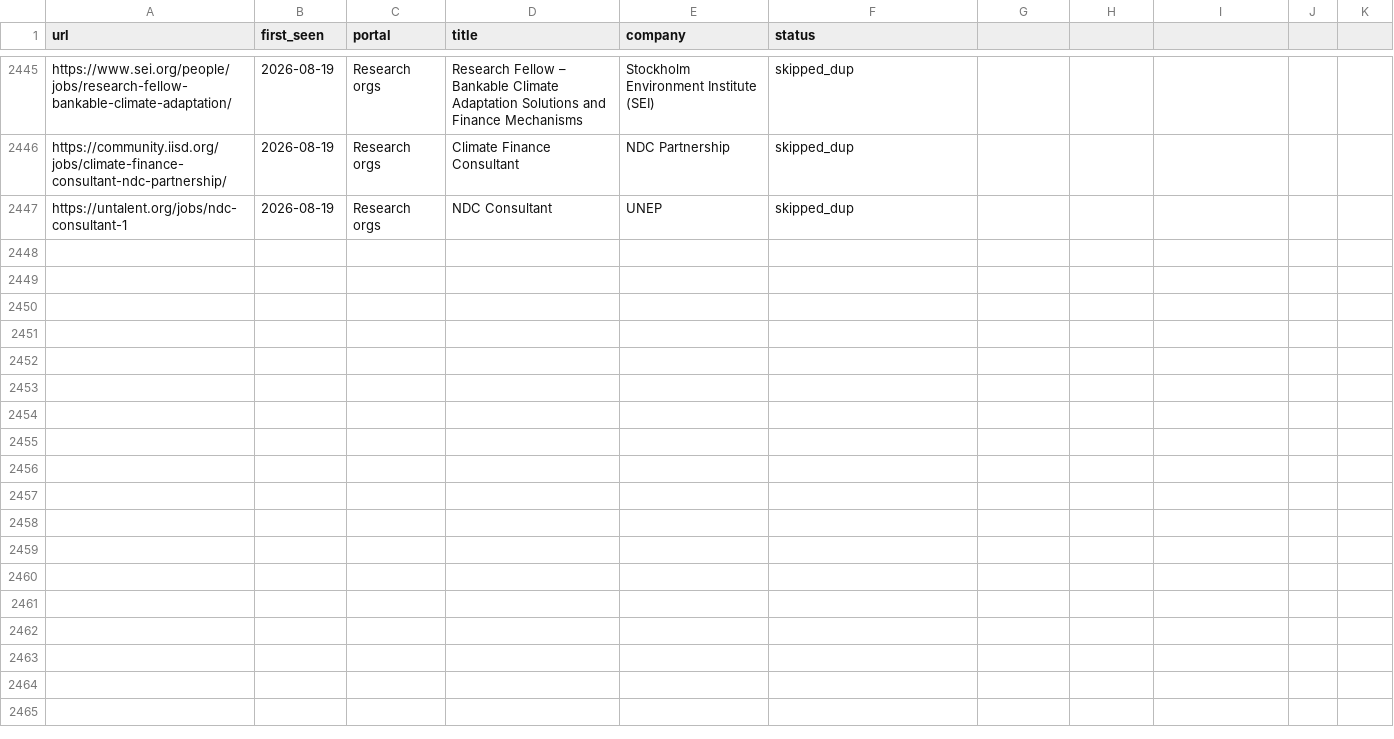
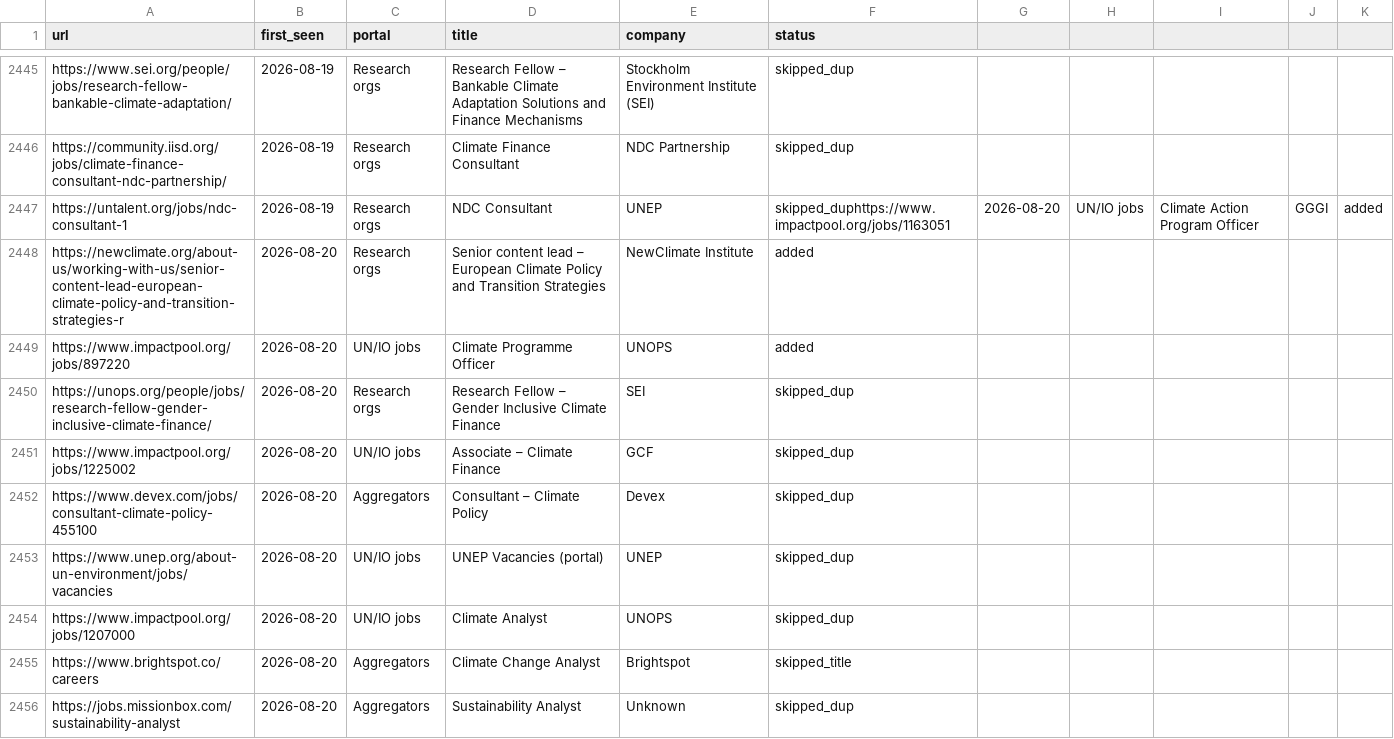
Before and after one commit to gtmazzola/career-ops, a TSV file: data/scan-history.tsv, drawn as a sheet; only a part is shown, gaps mark what is left out.

```diff
--- a/data/scan-history.tsv
+++ b/data/scan-history.tsv
@@ -2446,2 +2446,11 @@ https://www.sei.org/people/jobs/research-fellow-bankable-climate-adaptation/	202
 https://community.iisd.org/jobs/climate-finance-consultant-ndc-partnership/	2026-08-19	Research orgs	Climate Finance Consultant	NDC Partnership	skipped_dup
-https://untalent.org/jobs/ndc-consultant-1	2026-08-19	Research orgs	NDC Consultant	UNEP	skipped_dup
+https://untalent.org/jobs/ndc-consultant-1	2026-08-19	Research orgs	NDC Consultant	UNEP	skipped_duphttps://www.impactpool.org/jobs/1163051	2026-08-20	UN/IO jobs	Climate Action Program Officer	GGGI	added
+https://newclimate.org/about-us/working-with-us/senior-content-lead-european-climate-policy-and-transition-strategies-r	2026-08-20	Research orgs	Senior content lead – European Climate Policy and Transition Strategies	NewClimate Institute	added
+https://www.impactpool.org/jobs/897220	2026-08-20	UN/IO jobs	Climate Programme Officer	UNOPS	added
+https://unops.org/people/jobs/research-fellow-gender-inclusive-climate-finance/	2026-08-20	Research orgs	Research Fellow – Gender Inclusive Climate Finance	SEI	skipped_dup
+https://www.impactpool.org/jobs/1225002	2026-08-20	UN/IO jobs	Associate – Climate Finance	GCF	skipped_dup
+https://www.devex.com/jobs/consultant-climate-policy-455100	2026-08-20	Aggregators	Consultant – Climate Policy	Devex	skipped_dup
+https://www.unep.org/about-un-environment/jobs/vacancies	2026-08-20	UN/IO jobs	UNEP Vacancies (portal)	UNEP	skipped_dup
+https://www.impactpool.org/jobs/1207000	2026-08-20	UN/IO jobs	Climate Analyst	UNOPS	skipped_dup
+https://www.brightspot.co/careers	2026-08-20	Aggregators	Climate Change Analyst	Brightspot	skipped_title
+https://jobs.missionbox.com/sustainability-analyst	2026-08-20	Aggregators	Sustainability Analyst	Unknown	skipped_dup
```
Also changed, not shown: 1 other file.
